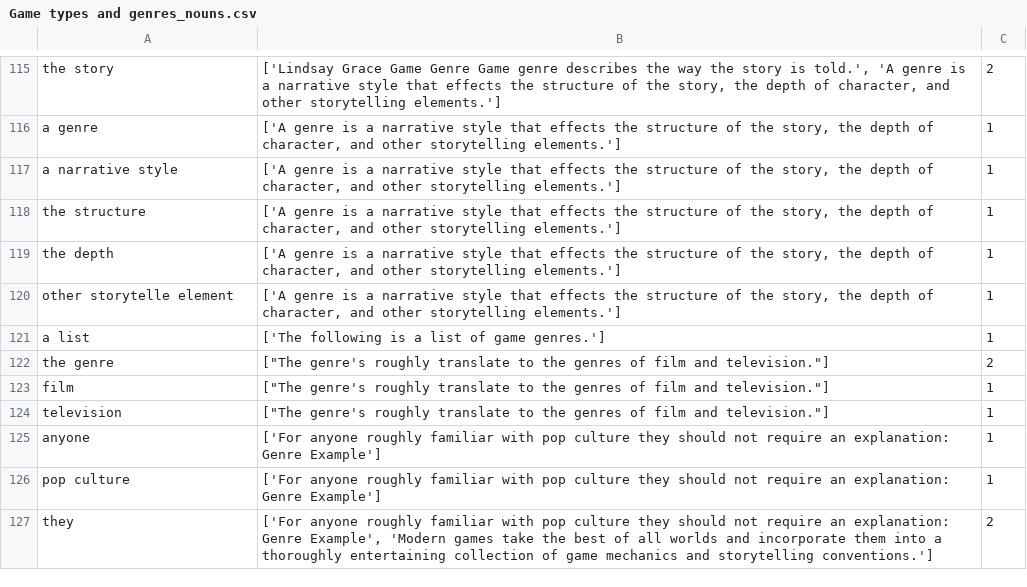
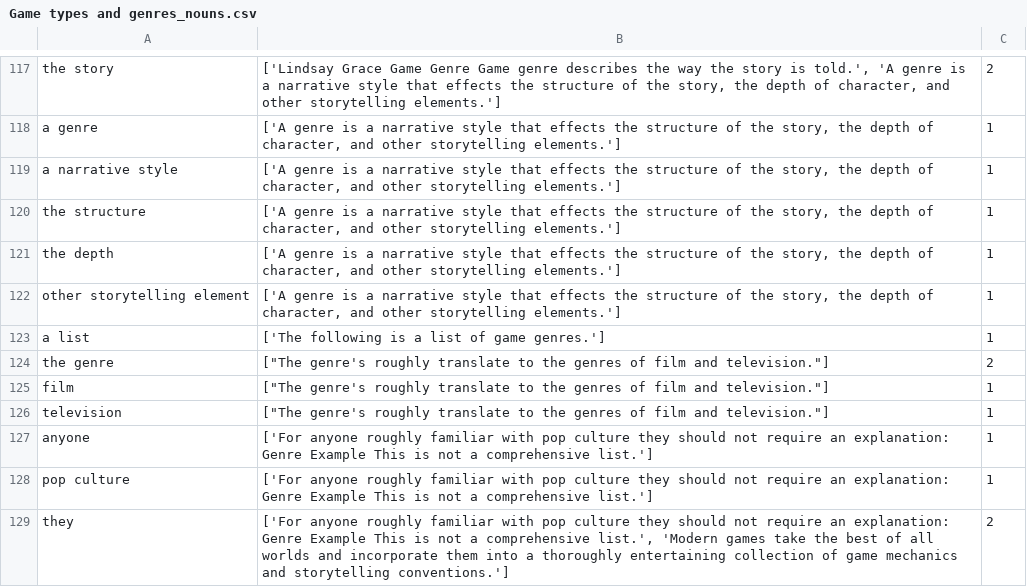
Before and after one commit to kadirnour/boeing-naturallanguageprocessing-fork, a CSV file: Parser/output/Game types and genres_nouns.csv, drawn as a sheet; only a part is shown, gaps mark what is left out; the diff covers the shown part only.

```diff
--- a/Parser/output/Game types and genres_nouns.csv
+++ b/Parser/output/Game types and genres_nouns.csv
@@ -119,3 +121,3 @@ the structure,"['A genre is a narrative style that effects the structure of the
 the depth,"['A genre is a narrative style that effects the structure of the story, the depth of character, and other storytelling elements.']",1
-other storytelle element,"['A genre is a narrative style that effects the structure of the story, the depth of character, and other storytelling elements.']",1
+other storytelling element,"['A genre is a narrative style that effects the structure of the story, the depth of character, and other storytelling elements.']",1
 a list,['The following is a list of game genres.'],1
@@ -124,4 +126,4 @@ film,"[""The genre's roughly translate to the genres of film and television.""]"
 television,"[""The genre's roughly translate to the genres of film and television.""]",1
-anyone,['For anyone roughly familiar with pop culture they should not require an explanation: Genre Example'],1
-pop culture,['For anyone roughly familiar with pop culture they should not require an explanation: Genre Example'],1
-they,"['For anyone roughly familiar with pop culture they should not require an explanation: Genre Example', 'Modern games take the best of all worlds and incorporate them into a thoroughly entertaining collection of game mechanics and storytelling conventions.']",2
+anyone,['For anyone roughly familiar with pop culture they should not require an explanation: Genre Example This is not a comprehensive list.'],1
+pop culture,['For anyone roughly familiar with pop culture they should not require an explanation: Genre Example This is not a comprehensive list.'],1
+they,"['For anyone roughly familiar with pop culture they should not require an explanation: Genre Example This is not a comprehensive list.', 'Modern games take the best of all worlds and incorporate them into a thoroughly entertaining collection of game mechanics and storytelling conventions.']",2
```
Also changed, not shown: 10 added rows, 4 removed rows and 37 edited cells elsewhere in this file, Parser/output/Video Game Technologies_nouns.csv, 21 other files.
